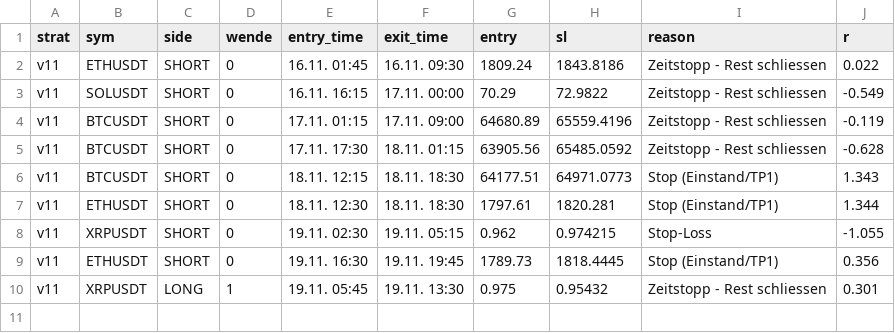
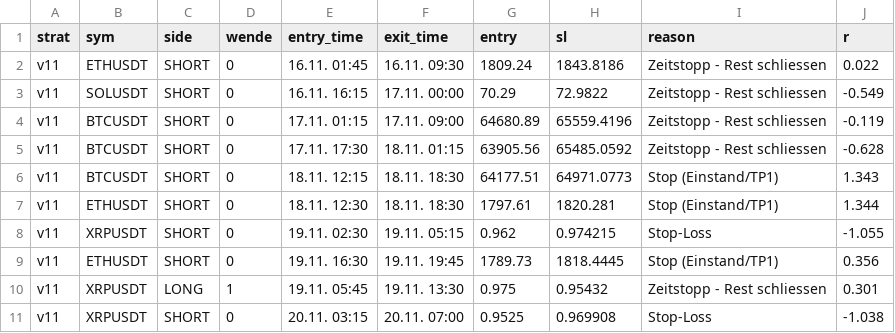
Before and after one commit to Rudolfbezojew/smc-bot, a CSV file: journal.csv, drawn as a sheet.

```diff
--- a/journal.csv
+++ b/journal.csv
@@ -10 +10,2 @@ v11,ETHUSDT,SHORT,0,19.11. 16:30,19.11. 19:45,1789.73,1818.4445,Stop (Einstand/T
 v11,XRPUSDT,LONG,1,19.11. 05:45,19.11. 13:30,0.975,0.95432,Zeitstopp - Rest schliessen,0.301
+v11,XRPUSDT,SHORT,0,20.11. 03:15,20.11. 07:00,0.9525,0.969908,Stop-Loss,-1.038
```
Also changed, not shown: 1 other file.
